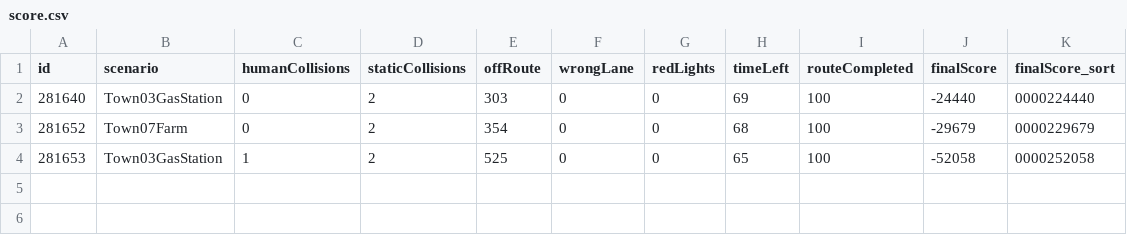
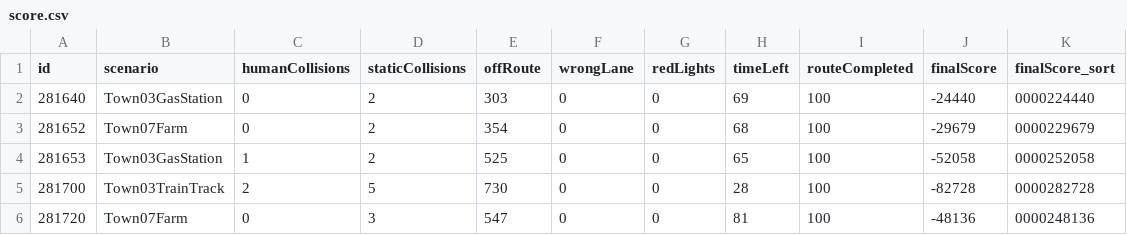
Before and after one commit to driverleics/driverleics.github.io, a CSV file: _data/score.csv, drawn as a sheet; the diff names each change by its address in the sheet, - before the commit and + after, or states it on an @@ line.

Commit message:
score updated!

```diff
--- a/_data/score.csv
+++ b/_data/score.csv
+row 5: 281700 | Town03TrainTrack | 2 | 5 | 730 | 0 | 0 | 28 | 100 | -82728 | 0000282728
+row 6: 281720 | Town07Farm | 0 | 3 | 547 | 0 | 0 | 81 | 100 | -48136 | 0000248136
```
Also changed, not shown: 1 other file.
